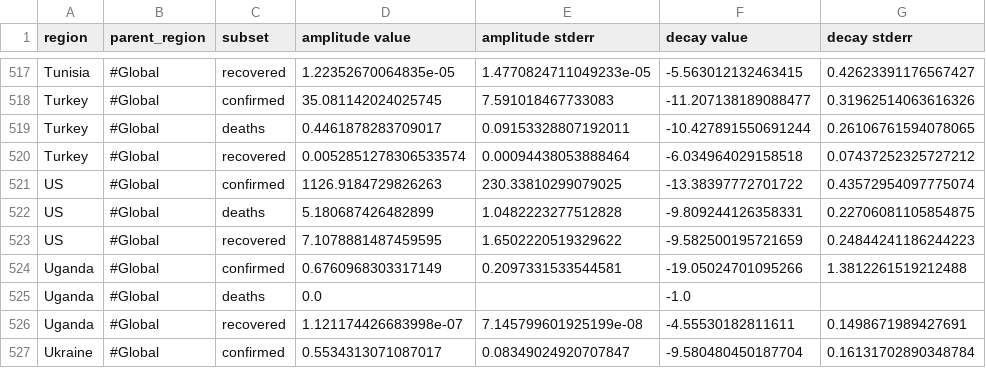
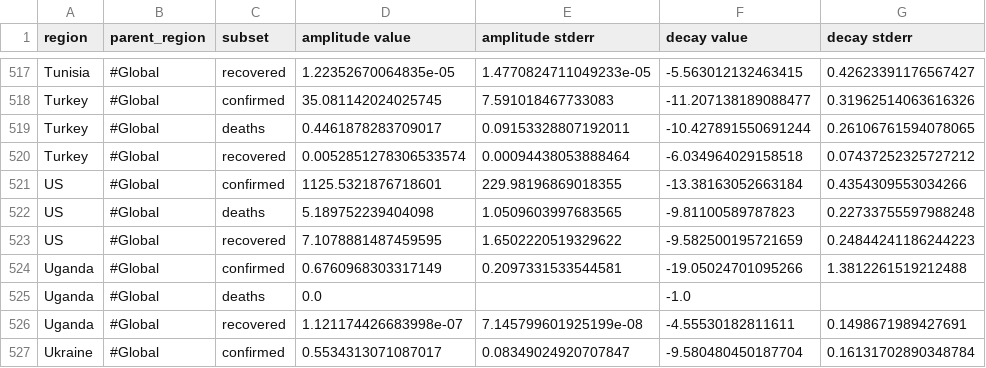
Before and after one commit to s-weigand/covid19-data-analyser, a CSV file: covid19_data_analyzer/data/JHU/exponential_curve_model_fit_params.csv, drawn as a sheet; only a part is shown, gaps mark what is left out.

```diff
--- a/covid19_data_analyzer/data/JHU/exponential_curve_model_fit_params.csv
+++ b/covid19_data_analyzer/data/JHU/exponential_curve_model_fit_params.csv
@@ -520,4 +520,4 @@ Turkey,#Global,deaths,0.4461878283709017,0.09153328807192011,-10.427891550691244
 Turkey,#Global,recovered,0.0052851278306533574,0.00094438053888464,-6.034964029158518,0.07437252325727212
-US,#Global,confirmed,1126.9184729826263,230.33810299079025,-13.38397772701722,0.43572954097775074
-US,#Global,deaths,5.180687426482899,1.0482223277512828,-9.809244126358331,0.22706081105854875
+US,#Global,confirmed,1125.5321876718601,229.98196869018355,-13.38163052663184,0.4354309553034266
+US,#Global,deaths,5.189752239404098,1.0509603997683565,-9.81100589787823,0.22733755597988248
 US,#Global,recovered,7.1078881487459595,1.6502220519329622,-9.582500195721659,0.24844241186244223
```
Also changed, not shown: covid19_data_analyzer/data/JHU/logistic_curve_model_fit_params.csv, covid19_data_analyzer/data/funkeinteraktiv_de/exponential_curve_model_fit_params.csv, 12 other files.
